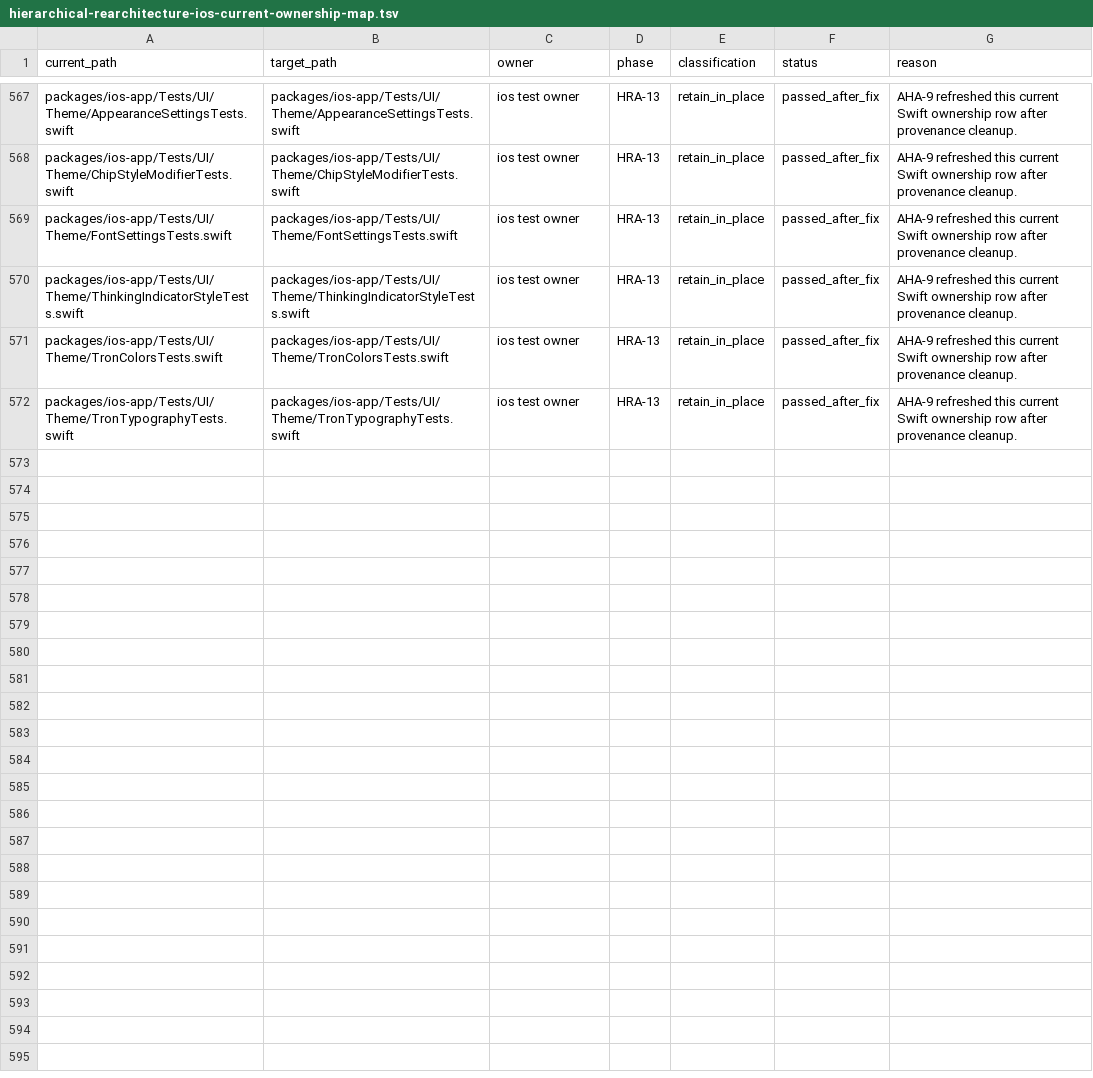
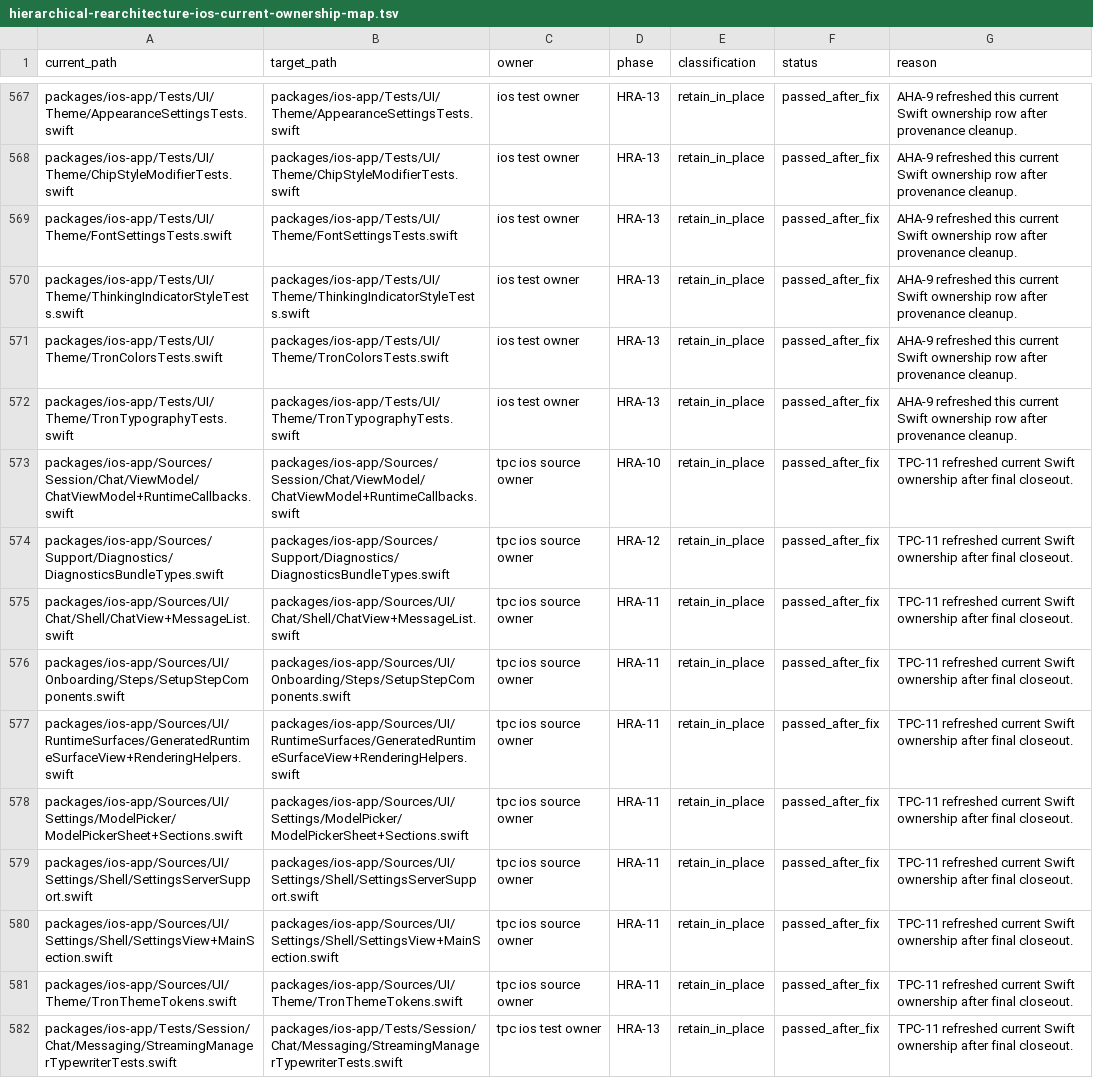
Before and after one commit to mhismail3/tron, a TSV file: packages/agent/docs/hierarchical-rearchitecture-ios-current-ownership-map.tsv, drawn as a sheet; only a part is shown, gaps mark what is left out; the diff names each change by its address in the sheet, - before the commit and + after, or states it on an @@ line.

Commit message:
Complete true primitive cleanup closeout

```diff
--- a/packages/agent/docs/hierarchical-rearchitecture-ios-current-ownership-map.tsv
+++ b/packages/agent/docs/hierarchical-rearchitecture-ios-current-ownership-map.tsv
+row 573: packages/ios-app/Sources/Session/Chat/ViewModel/ChatViewModel+RuntimeCallbacks.swift | packages/ios-app/Sources/Session/Chat/ViewModel/ChatViewModel+RuntimeCallbacks.swift | tpc ios source owner | HRA-10 | retain_in_place | passed_after_fix | TPC-11 refreshed current Swift ownership after final closeout.
+row 574: packages/ios-app/Sources/Support/Diagnostics/DiagnosticsBundleTypes.swift | packages/ios-app/Sources/Support/Diagnostics/DiagnosticsBundleTypes.swift | tpc ios source owner | HRA-12 | retain_in_place | passed_after_fix | TPC-11 refreshed current Swift ownership after final closeout.
+row 575: packages/ios-app/Sources/UI/Chat/Shell/ChatView+MessageList.swift | packages/ios-app/Sources/UI/Chat/Shell/ChatView+MessageList.swift | tpc ios source owner | HRA-11 | retain_in_place | passed_after_fix | TPC-11 refreshed current Swift ownership after final closeout.
+row 576: packages/ios-app/Sources/UI/Onboarding/Steps/SetupStepComponents.swift | packages/ios-app/Sources/UI/Onboarding/Steps/SetupStepComponents.swift | tpc ios source owner | HRA-11 | retain_in_place | passed_after_fix | TPC-11 refreshed current Swift ownership after final closeout.
+row 577: packages/ios-app/Sources/UI/RuntimeSurfaces/GeneratedRuntimeSurfaceView+RenderingHelpers.swift | packages/ios-app/Sources/UI/RuntimeSurfaces/GeneratedRuntimeSurfaceView+RenderingHelpers.swift | tpc ios source owner | HRA-11 | retain_in_place | passed_after_fix | TPC-11 refreshed current Swift ownership after final closeout.
+row 578: packages/ios-app/Sources/UI/Settings/ModelPicker/ModelPickerSheet+Sections.swift | packages/ios-app/Sources/UI/Settings/ModelPicker/ModelPickerSheet+Sections.swift | tpc ios source owner | HRA-11 | retain_in_place | passed_after_fix | TPC-11 refreshed current Swift ownership after final closeout.
+row 579: packages/ios-app/Sources/UI/Settings/Shell/SettingsServerSupport.swift | packages/ios-app/Sources/UI/Settings/Shell/SettingsServerSupport.swift | tpc ios source owner | HRA-11 | retain_in_place | passed_after_fix | TPC-11 refreshed current Swift ownership after final closeout.
+row 580: packages/ios-app/Sources/UI/Settings/Shell/SettingsView+MainSection.swift | packages/ios-app/Sources/UI/Settings/Shell/SettingsView+MainSection.swift | tpc ios source owner | HRA-11 | retain_in_place | passed_after_fix | TPC-11 refreshed current Swift ownership after final closeout.
+row 581: packages/ios-app/Sources/UI/Theme/TronThemeTokens.swift | packages/ios-app/Sources/UI/Theme/TronThemeTokens.swift | tpc ios source owner | HRA-11 | retain_in_place | passed_after_fix | TPC-11 refreshed current Swift ownership after final closeout.
+row 582: packages/ios-app/Tests/Session/Chat/Messaging/StreamingManagerTypewriterTests.swift | packages/ios-app/Tests/Session/Chat/Messaging/StreamingManagerTypewriterTests.swift | tpc ios test owner | HRA-13 | retain_in_place | passed_after_fix | TPC-11 refreshed current Swift ownership after final closeout.
```
Also changed, not shown: packages/agent/docs/true-primitive-cleanup-retention-inventory.tsv, 24 other files.
